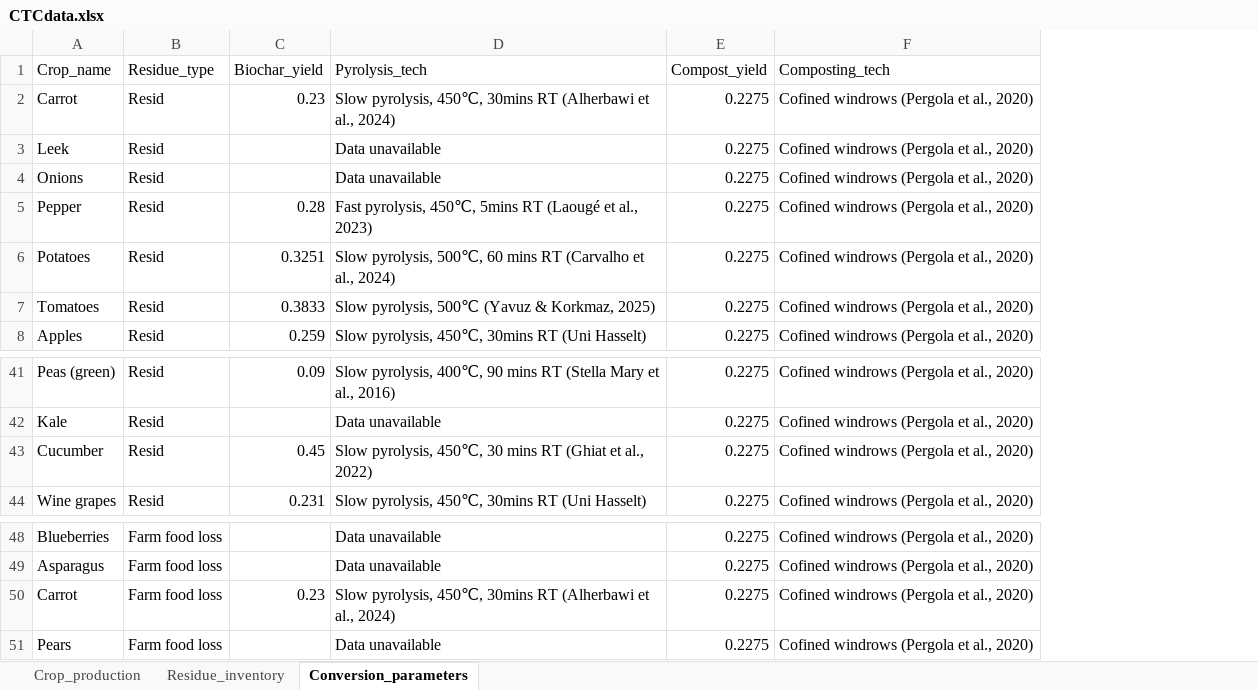
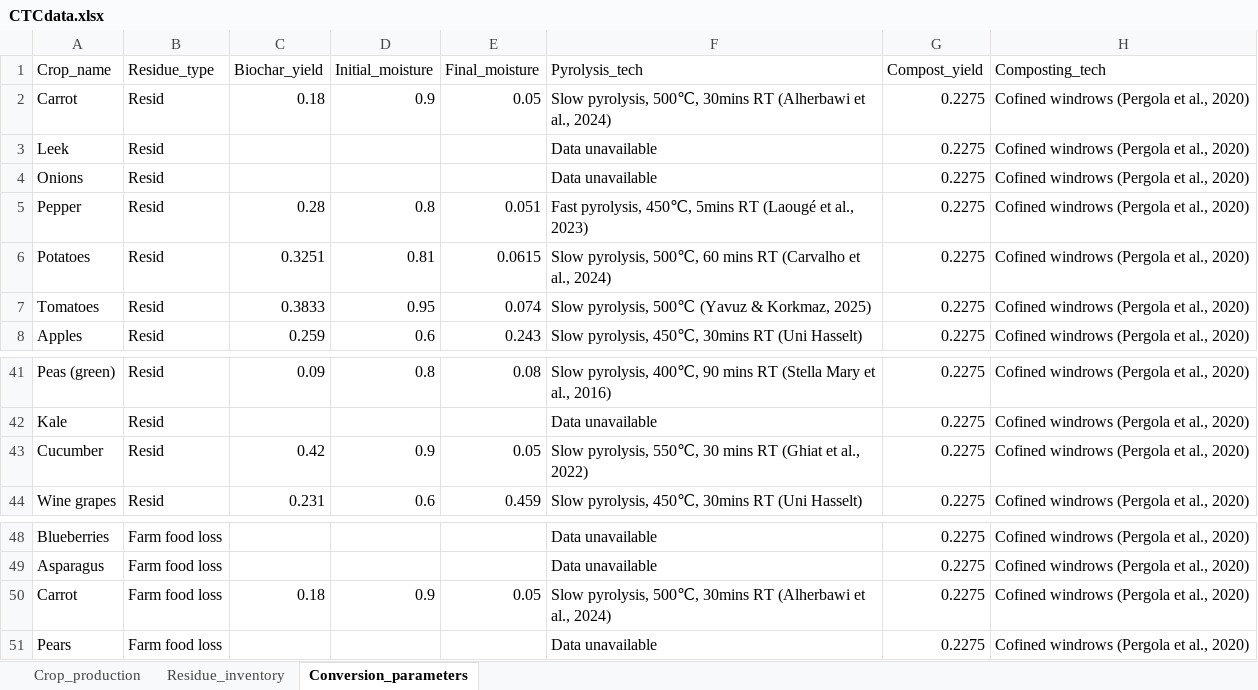
Before and after one commit to Willzxz1998/CT-C-0.1, an Excel workbook: data/CTCdata.xlsx, sheet Conversion_parameters, drawn as a sheet; only a part is shown, gaps mark what is left out; values as stored, in another font and other column widths than the file's, no borders; addresses are those after the commit; the diff names each change by its address in the sheet, - before the commit and + after, or states it on an @@ line.

```diff
--- a/data/CTCdata.xlsx (sheet Conversion_parameters)
+++ b/data/CTCdata.xlsx (sheet Conversion_parameters)
+column D (Initial_moisture), rows 2-8: 0.9 |  |  | 0.8 | 0.81 | 0.95 | 0.6; rows 41-44: 0.8 |  | 0.9 | 0.6; row 50: 0.9
+column E (Final_moisture), rows 2-8: 0.05 |  |  | 0.051 | 0.0615 | 0.074 | 0.243; rows 41-44: 0.08 |  | 0.05 | 0.459; row 50: 0.05
-C2 (Biochar_yield): 0.23
+C2 (Biochar_yield): 0.18
-F2 (Pyrolysis_tech): Slow pyrolysis, 450℃, 30mins RT…
+F2 (Pyrolysis_tech): Slow pyrolysis, 500℃, 30mins RT…
-C43 (Biochar_yield): 0.45
+C43 (Biochar_yield): 0.42
-F43 (Pyrolysis_tech): Slow pyrolysis, 450℃, 30 mins…
+F43 (Pyrolysis_tech): Slow pyrolysis, 550℃, 30 mins…
-C50 (Biochar_yield): 0.23
+C50 (Biochar_yield): 0.18
-F50 (Pyrolysis_tech): Slow pyrolysis, 450℃, 30mins RT…
+F50 (Pyrolysis_tech): Slow pyrolysis, 500℃, 30mins RT…
```
Also changed, not shown: 4 other files.
